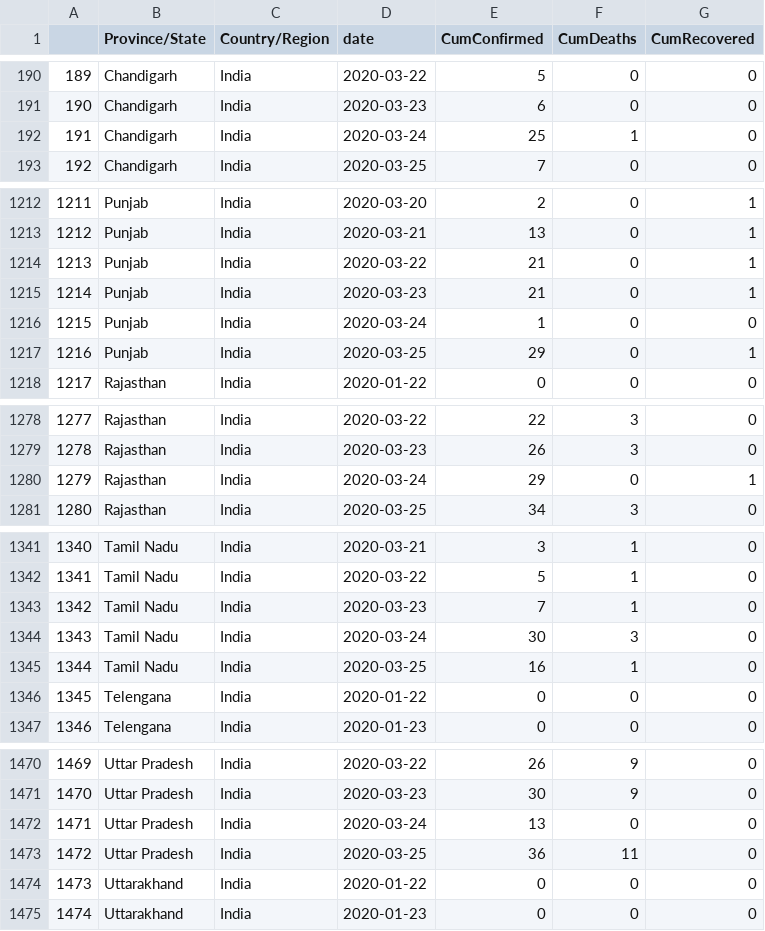
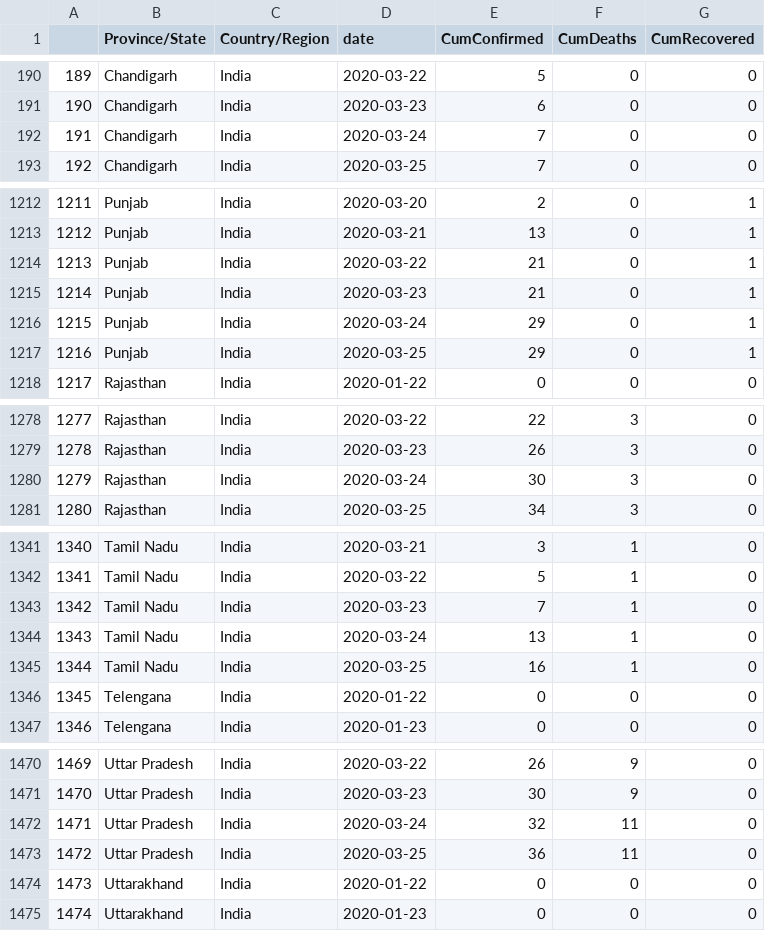
Before and after one commit to biplabendu/COVID19_India, a CSV file: curated_data_India/india_curated_data_BD.csv, drawn as a sheet; only a part is shown, gaps mark what is left out; the diff covers the shown part only.

Commit message:
Update india_curated_data_BD.csv

```diff
--- a/curated_data_India/india_curated_data_BD.csv
+++ b/curated_data_India/india_curated_data_BD.csv
@@ -191,3 +191,3 @@
 "190","Chandigarh","India",2020-03-23,6,0,0
-"191","Chandigarh","India",2020-03-24,25,1,0
+"191","Chandigarh","India",2020-03-24,7,0,0
 "192","Chandigarh","India",2020-03-25,7,0,0
@@ -1215,3 +1215,3 @@
 "1214","Punjab","India",2020-03-23,21,0,1
-"1215","Punjab","India",2020-03-24,1,0,0
+"1215","Punjab","India",2020-03-24,29,0,1
 "1216","Punjab","India",2020-03-25,29,0,1
@@ -1279,3 +1279,3 @@
 "1278","Rajasthan","India",2020-03-23,26,3,0
-"1279","Rajasthan","India",2020-03-24,29,0,1
+"1279","Rajasthan","India",2020-03-24,30,3,0
 "1280","Rajasthan","India",2020-03-25,34,3,0
@@ -1343,3 +1343,3 @@
 "1342","Tamil Nadu","India",2020-03-23,7,1,0
-"1343","Tamil Nadu","India",2020-03-24,30,3,0
+"1343","Tamil Nadu","India",2020-03-24,13,1,0
 "1344","Tamil Nadu","India",2020-03-25,16,1,0
@@ -1471,3 +1471,3 @@
 "1470","Uttar Pradesh","India",2020-03-23,30,9,0
-"1471","Uttar Pradesh","India",2020-03-24,13,0,0
+"1471","Uttar Pradesh","India",2020-03-24,32,11,0
 "1472","Uttar Pradesh","India",2020-03-25,36,11,0
```
Also changed, not shown: 11 edited cells elsewhere in this file.
